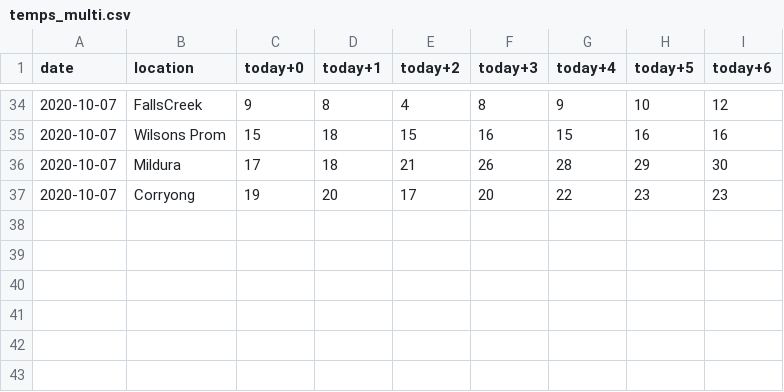
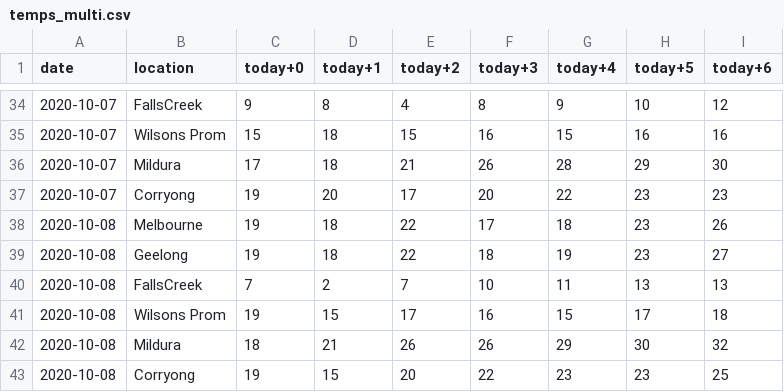
Before and after one commit to bfgdigital/aus_forecast, a CSV file: data/temps_multi.csv, drawn as a sheet; only a part is shown, gaps mark what is left out.

Commit message:
updated all of the date exceptions

```diff
--- a/data/temps_multi.csv
+++ b/data/temps_multi.csv
@@ -37 +37,7 @@ date,location,today+0,today+1,today+2,today+3,today+4,today+5,today+6
 2020-10-07,Corryong,19,20,17,20,22,23,23
+2020-10-08,Melbourne,19,18,22,17,18,23,26
+2020-10-08,Geelong,19,18,22,18,19,23,27
+2020-10-08,FallsCreek,7,2,7,10,11,13,13
+2020-10-08,Wilsons Prom,19,15,17,16,15,17,18
+2020-10-08,Mildura,18,21,26,26,29,30,32
+2020-10-08,Corryong,19,15,20,22,23,23,25
```
Also changed, not shown: data/ben_vs_bom.csv, data/temps.csv, 5 other files.
